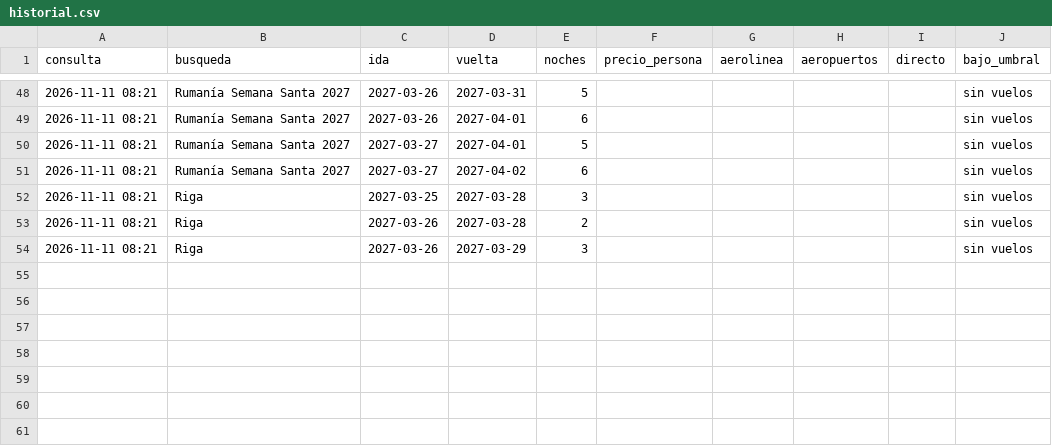
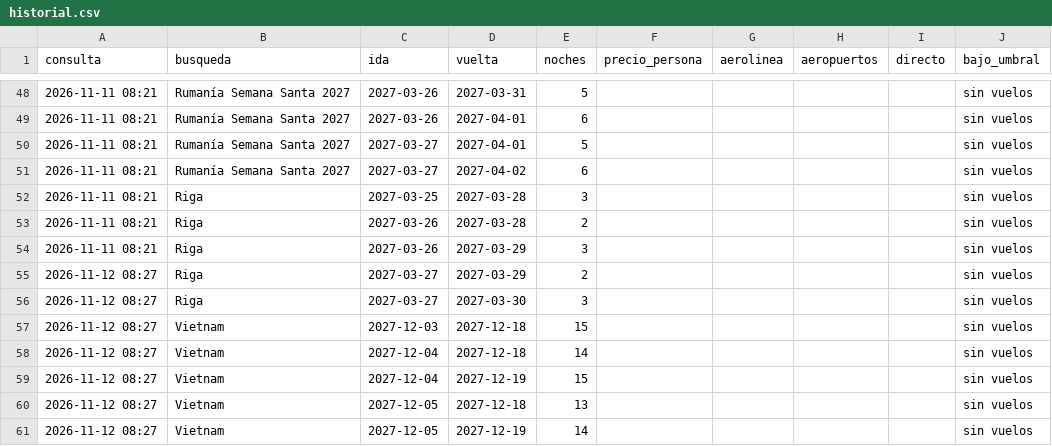
Before and after one commit to carlosnadalperello/busqueda-vuelos, a CSV file: historial.csv, drawn as a sheet; only a part is shown, gaps mark what is left out; the diff names each change by its address in the sheet, - before the commit and + after, or states it on an @@ line.

```diff
--- a/historial.csv
+++ b/historial.csv
+row 55: 2026-11-12 08:27 | Riga | 2027-03-27 | 2027-03-29 | 2 |  |  |  |  | sin vuelos
+row 56: 2026-11-12 08:27 | Riga | 2027-03-27 | 2027-03-30 | 3 |  |  |  |  | sin vuelos
+row 57: 2026-11-12 08:27 | Vietnam | 2027-12-03 | 2027-12-18 | 15 |  |  |  |  | sin vuelos
+row 58: 2026-11-12 08:27 | Vietnam | 2027-12-04 | 2027-12-18 | 14 |  |  |  |  | sin vuelos
+row 59: 2026-11-12 08:27 | Vietnam | 2027-12-04 | 2027-12-19 | 15 |  |  |  |  | sin vuelos
+row 60: 2026-11-12 08:27 | Vietnam | 2027-12-05 | 2027-12-18 | 13 |  |  |  |  | sin vuelos
+row 61: 2026-11-12 08:27 | Vietnam | 2027-12-05 | 2027-12-19 | 14 |  |  |  |  | sin vuelos
```
Also changed, not shown: 1 other file.
